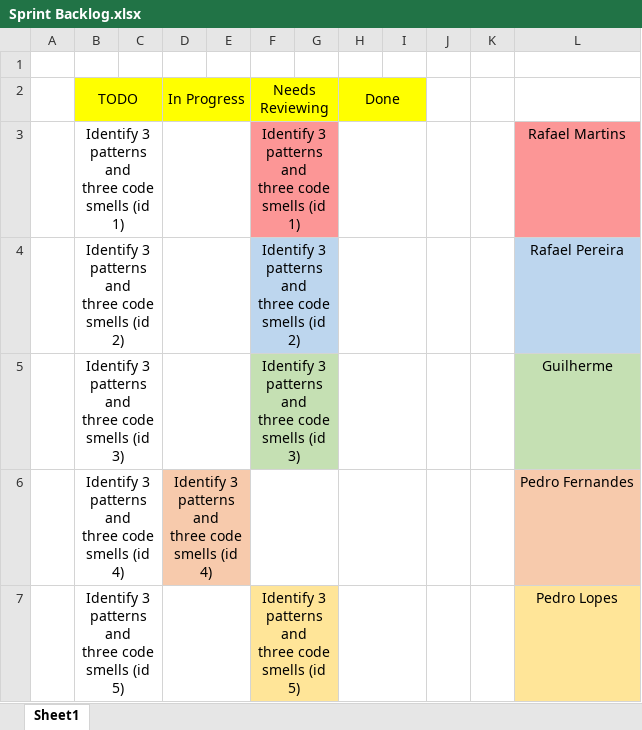
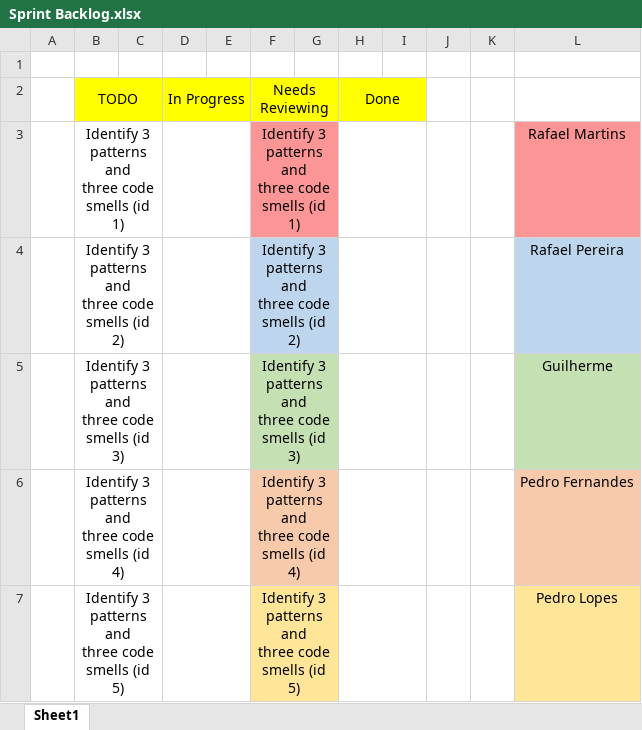
Before and after one commit to Gui28F/SE2223_57514_60045_60602_60694_60700, an Excel workbook: Phase 1/Sprint1/Sprint Backlog.xlsx, sheet Sheet1, drawn as a sheet; values as stored, in another font and other column widths than the file's, no borders; charts and pictures not drawn; ↵ is a line break in a cell; the diff names each change by its address in the sheet, - before the commit and + after, or states it on an @@ line.

Commit message:
Updated Sprint Backlog and Burndown Chart

```diff
--- a/Phase 1/Sprint1/Sprint Backlog.xlsx (sheet Sheet1)
+++ b/Phase 1/Sprint1/Sprint Backlog.xlsx (sheet Sheet1)
-D6 (In Progress): Identify 3 patterns and ↵ three code smells (id 4)
+D6 (In Progress): (empty)
-D6 fill: #F7CAAC
+D6 fill: none
-F6 (Needs Reviewing): (empty)
+F6 (Needs Reviewing): Identify 3 patterns and ↵ three code smells (id 4)
-F6 fill: none
+F6 fill: #F7CAAC
```
Also changed, not shown: Phase 1/Sprint1/Burndown Chart.xlsx.
